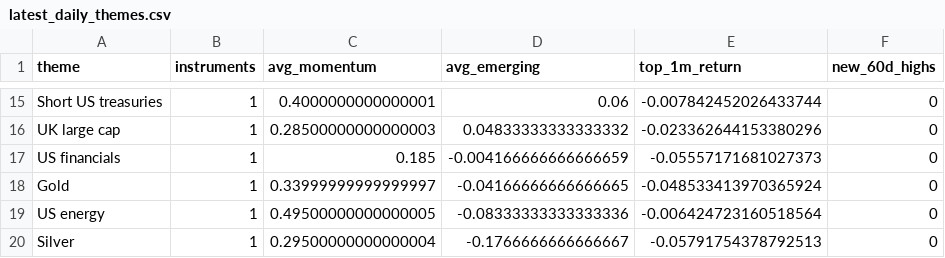
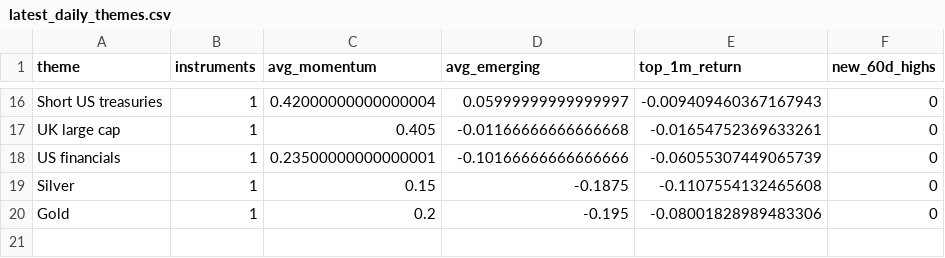
Before and after one commit to MHarvz-Moose/T212_Dashboard, a CSV file: reports/outputs/latest_daily_themes.csv, drawn as a sheet; only a part is shown, gaps mark what is left out; removed rows and columns are numbered as before the commit, all else as after; the diff covers the shown part only; the diff names each change by its address in the sheet, - before the commit and + after, or states it on an @@ line.

```diff
--- a/reports/outputs/latest_daily_themes.csv
+++ b/reports/outputs/latest_daily_themes.csv
-C16 (avg_momentum): 0.4000000000000001
+C16 (avg_momentum): 0.42000000000000004
-D16 (avg_emerging): 0.06
+D16 (avg_emerging): 0.05999999999999997
-E16 (top_1m_return): -0.007842452026433744
+E16 (top_1m_return): -0.009409460367167943
-C17 (avg_momentum): 0.28500000000000003
+C17 (avg_momentum): 0.405
-D17 (avg_emerging): 0.04833333333333332
+D17 (avg_emerging): -0.01166666666666668
-E17 (top_1m_return): -0.023362644153380296
+E17 (top_1m_return): -0.01654752369633261
-C18 (avg_momentum): 0.185
+C18 (avg_momentum): 0.23500000000000001
-D18 (avg_emerging): -0.004166666666666659
+D18 (avg_emerging): -0.10166666666666666
-E18 (top_1m_return): -0.05557171681027373
+E18 (top_1m_return): -0.06055307449065739
-row 18: Gold | 1 | 0.33999999999999997 | -0.04166666666666665 | -0.048533413970365924 | 0
-row 19: US energy | 1 | 0.49500000000000005 | -0.08333333333333336 | -0.006424723160518564 | 0
-C19 (avg_momentum): 0.29500000000000004
+C19 (avg_momentum): 0.15
-D19 (avg_emerging): -0.1766666666666667
+D19 (avg_emerging): -0.1875
-E19 (top_1m_return): -0.05791754378792513
+E19 (top_1m_return): -0.1107554132465608
+row 20: Gold | 1 | 0.2 | -0.195 | -0.08001828989483306 | 0
```
Also changed, not shown: 9 added rows, 8 removed rows and 15 edited cells elsewhere in this file, data/price_cache/prices_yfinance.csv, reports/outputs/latest_daily_signals.csv, 1 other file.
